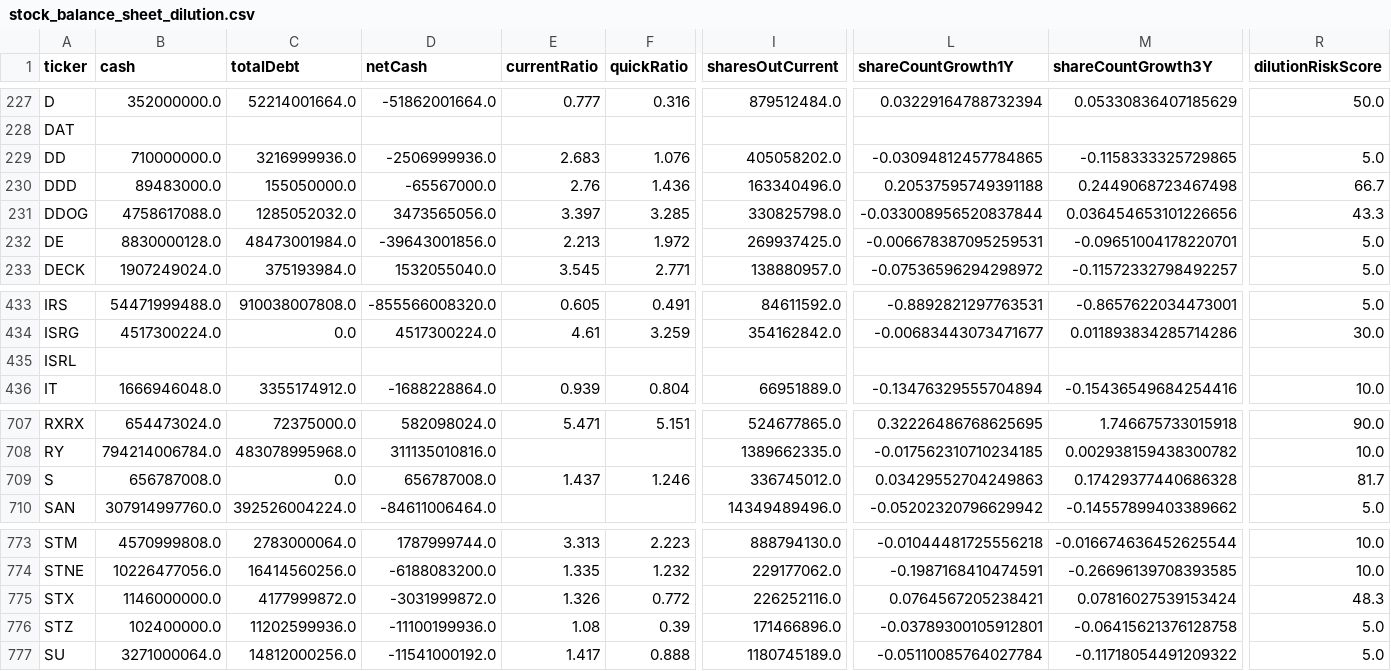
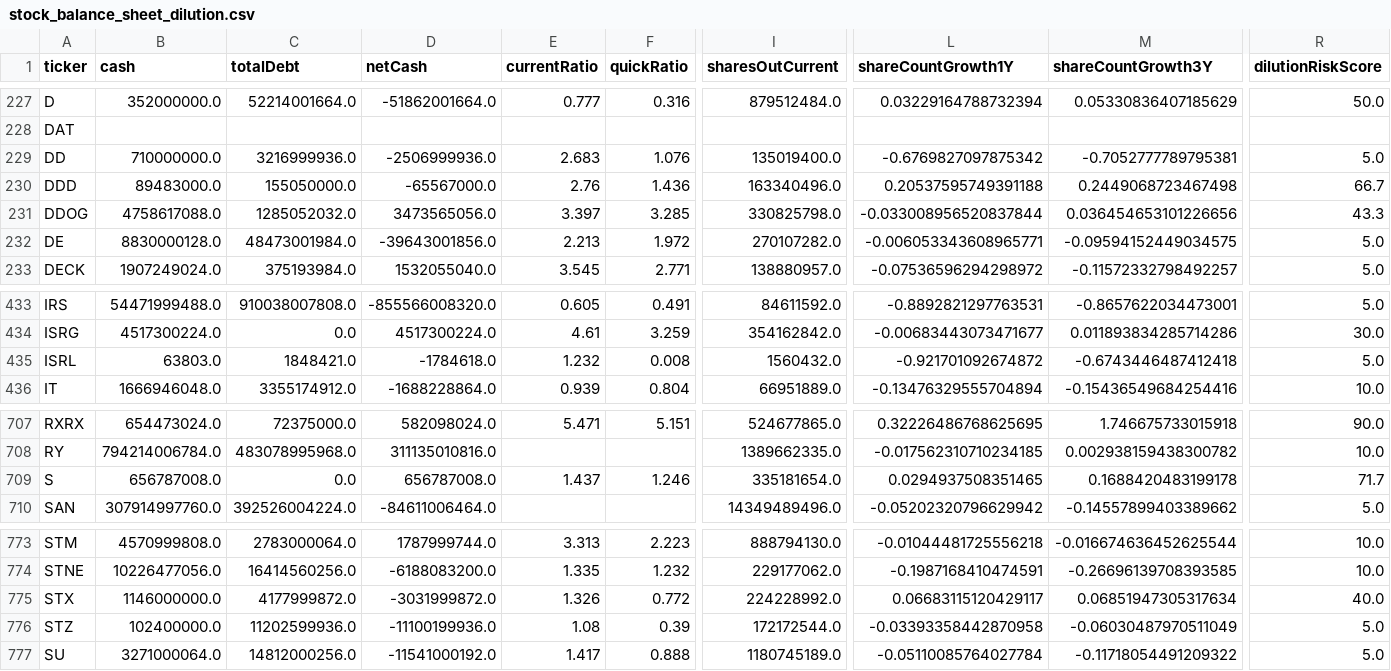
Before and after one commit to aport550/majorah-data, a CSV file: data/stock_balance_sheet_dilution.csv, drawn as a sheet; only a part is shown, gaps mark what is left out; the diff covers the shown part only; the diff names each change by its address in the sheet, - before the commit and + after, or states it on an @@ line.

```diff
--- a/data/stock_balance_sheet_dilution.csv
+++ b/data/stock_balance_sheet_dilution.csv
-I229 (sharesOutCurrent): 405058202.0
+I229 (sharesOutCurrent): 135019400.0
-L229 (shareCountGrowth1Y): -0.03094812457784865
+L229 (shareCountGrowth1Y): -0.6769827097875342
-M229 (shareCountGrowth3Y): -0.1158333325729865
+M229 (shareCountGrowth3Y): -0.7052777789795381
-I232 (sharesOutCurrent): 269937425.0
+I232 (sharesOutCurrent): 270107282.0
-L232 (shareCountGrowth1Y): -0.006678387095259531
+L232 (shareCountGrowth1Y): -0.006053343608965771
-M232 (shareCountGrowth3Y): -0.09651004178220701
+M232 (shareCountGrowth3Y): -0.09594152449034575
-B435 (cash): (empty)
+B435 (cash): 63803.0
-C435 (totalDebt): (empty)
+C435 (totalDebt): 1848421.0
-D435 (netCash): (empty)
+D435 (netCash): -1784618.0
-E435 (currentRatio): (empty)
+E435 (currentRatio): 1.232
-F435 (quickRatio): (empty)
+F435 (quickRatio): 0.008
-I435 (sharesOutCurrent): (empty)
+I435 (sharesOutCurrent): 1560432.0
-L435 (shareCountGrowth1Y): (empty)
+L435 (shareCountGrowth1Y): -0.921701092674872
-M435 (shareCountGrowth3Y): (empty)
+M435 (shareCountGrowth3Y): -0.6743446487412418
-R435 (dilutionRiskScore): (empty)
+R435 (dilutionRiskScore): 5.0
-I709 (sharesOutCurrent): 336745012.0
+I709 (sharesOutCurrent): 335181654.0
-L709 (shareCountGrowth1Y): 0.03429552704249863
+L709 (shareCountGrowth1Y): 0.0294937508351465
-M709 (shareCountGrowth3Y): 0.17429377440686328
+M709 (shareCountGrowth3Y): 0.1688420483199178
-R709 (dilutionRiskScore): 81.7
+R709 (dilutionRiskScore): 71.7
-I775 (sharesOutCurrent): 226252116.0
+I775 (sharesOutCurrent): 224228992.0
-L775 (shareCountGrowth1Y): 0.0764567205238421
+L775 (shareCountGrowth1Y): 0.06683115120429117
-M775 (shareCountGrowth3Y): 0.07816027539153424
+M775 (shareCountGrowth3Y): 0.06851947305317634
-R775 (dilutionRiskScore): 48.3
+R775 (dilutionRiskScore): 40.0
-I776 (sharesOutCurrent): 171466896.0
+I776 (sharesOutCurrent): 172172544.0
-L776 (shareCountGrowth1Y): -0.03789300105912801
+L776 (shareCountGrowth1Y): -0.03393358442870958
-M776 (shareCountGrowth3Y): -0.06415621376128758
+M776 (shareCountGrowth3Y): -0.06030487970511049
```
Also changed, not shown: 59 edited cells elsewhere in this file, data/macro_dimension_scores.csv, data/stock_macro_exposures.csv, 37 other files.
